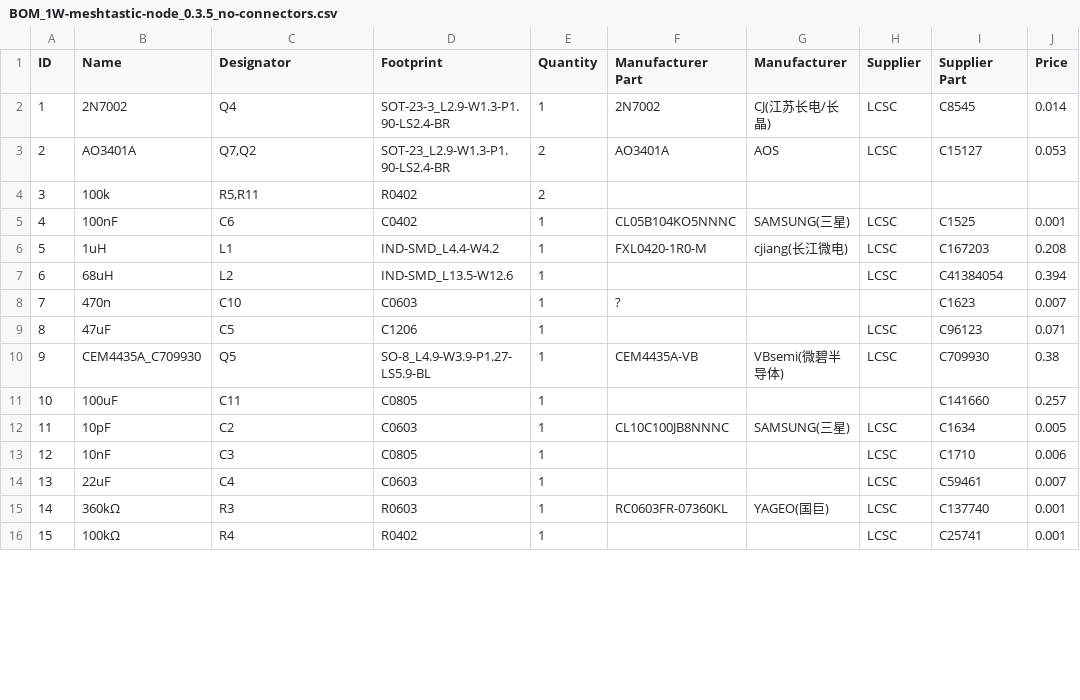
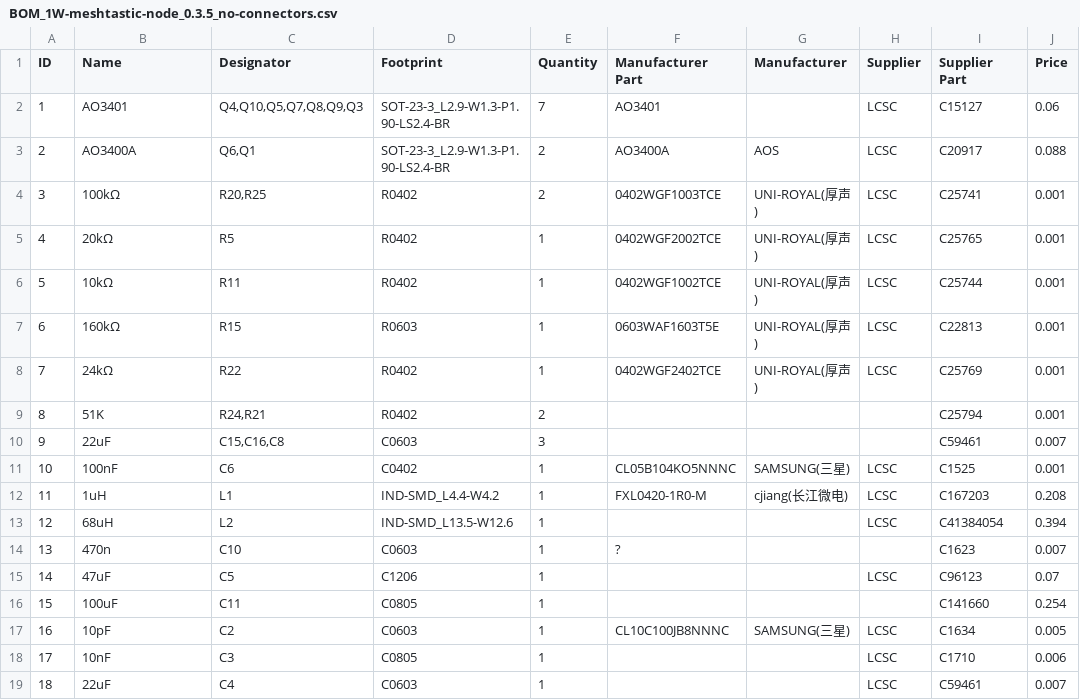
Before and after one commit to valzzu/meshtastic-pcbs, a CSV file: WashTastic/V0.3.5/BOM_1W-meshtastic-node_0.3.5_no-connectors.csv, drawn as a sheet; only a part is shown; the shorter side is filled out with more unchanged rows; removed rows and columns are numbered as before the commit, all else as after; the diff covers the shown part only; the diff names each change by its address in the sheet, - before the commit and + after, or states it on an @@ line.

```diff
--- a/WashTastic/V0.3.5/BOM_1W-meshtastic-node_0.3.5_no-connectors.csv
+++ b/WashTastic/V0.3.5/BOM_1W-meshtastic-node_0.3.5_no-connectors.csv
-row 2: 1 | 2N7002 | Q4 | SOT-23-3_L2.9-W1.3-P1.90-LS2.4-BR | 1 | 2N7002 | CJ(江苏长电/长晶) | LCSC | C8545 | 0.014
+row 2: 1 | AO3401 | Q4,Q10,Q5,Q7,Q8,Q9,Q3 | SOT-23-3_L2.9-W1.3-P1.90-LS2.4-BR | 7 | AO3401 |  | LCSC | C15127 | 0.06
-B3 (Name): AO3401A
+B3 (Name): AO3400A
-C3 (Designator): Q7,Q2
+C3 (Designator): Q6,Q1
-D3 (Footprint): SOT-23_L2.9-W1.3-P1.90-LS2.4-BR
+D3 (Footprint): SOT-23-3_L2.9-W1.3-P1.90-LS2.4-BR
-F3 (Manufacturer Part): AO3401A
+F3 (Manufacturer Part): AO3400A
-I3 (Supplier Part): C15127
+I3 (Supplier Part): C20917
-J3 (Price): 0.053
+J3 (Price): 0.088
-row 4: 3 | 100k | R5,R11 | R0402 | 2
+row 4: 3 | 100kΩ | R20,R25 | R0402 | 2 | 0402WGF1003TCE | UNI-ROYAL(厚声) | LCSC | C25741 | 0.001
+row 5: 4 | 20kΩ | R5 | R0402 | 1 | 0402WGF2002TCE | UNI-ROYAL(厚声) | LCSC | C25765 | 0.001
+row 6: 5 | 10kΩ | R11 | R0402 | 1 | 0402WGF1002TCE | UNI-ROYAL(厚声) | LCSC | C25744 | 0.001
+row 7: 6 | 160kΩ | R15 | R0603 | 1 | 0603WAF1603T5E | UNI-ROYAL(厚声) | LCSC | C22813 | 0.001
+row 8: 7 | 24kΩ | R22 | R0402 | 1 | 0402WGF2402TCE | UNI-ROYAL(厚声) | LCSC | C25769 | 0.001
+row 9: 8 | 51K | R24,R21 | R0402 | 2 |  |  |  | C25794 | 0.001
+row 10: 9 | 22uF | C15,C16,C8 | C0603 | 3 |  |  |  | C59461 | 0.007
@@ column A (ID) renumbered from row 11 down @@
-J15 (Price): 0.071
+J15 (Price): 0.07
-row 10: 9 | CEM4435A_C709930 | Q5 | SO-8_L4.9-W3.9-P1.27-LS5.9-BL | 1 | CEM4435A-VB | VBsemi(微碧半导体) | LCSC | C709930 | 0.38
-J16 (Price): 0.257
+J16 (Price): 0.254
```
Also changed, not shown: 6 removed rows and 33 edited cells elsewhere in this file, WashTastic/V0.3.5/BOM_1W-meshtastic-node_0.3.5_connectors.csv, WashTastic/V0.3.5/PickAndPlace_PCB_1W-meshtastic-node-0.3.5.csv, 9 other files.
